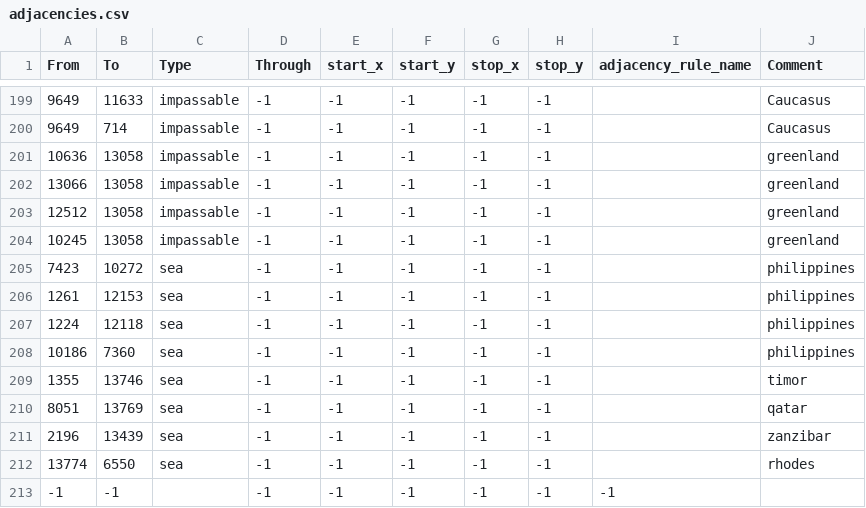
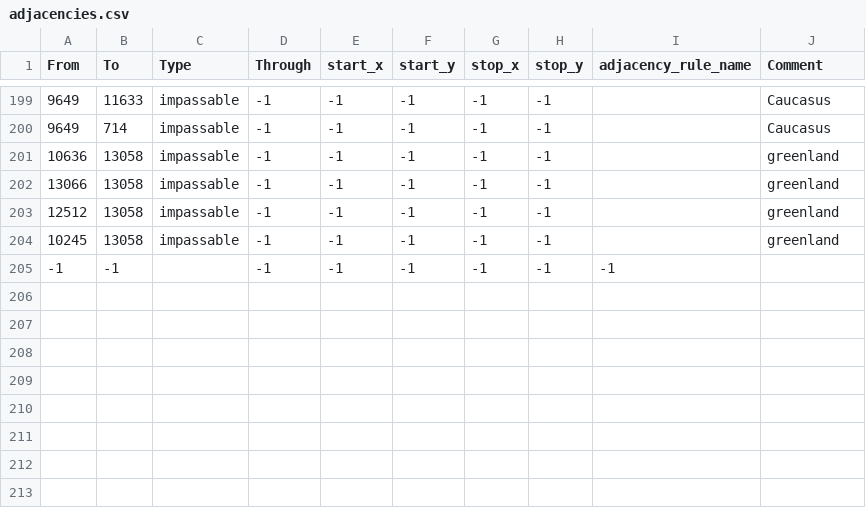
Before and after one commit to EoaNB-Team/EoaNB, a CSV file: toi/map/adjacencies.csv, drawn as a sheet; only a part is shown, gaps mark what is left out; the diff names each change by its address in the sheet, - before the commit and + after, or states it on an @@ line.

Commit message:
Update adjacencies.csv

```diff
--- a/toi/map/adjacencies.csv
+++ b/toi/map/adjacencies.csv
-row 205: 7423 | 10272 | sea | -1 | -1 | -1 | -1 | -1 |  | philippines
-row 206: 1261 | 12153 | sea | -1 | -1 | -1 | -1 | -1 |  | philippines
-row 207: 1224 | 12118 | sea | -1 | -1 | -1 | -1 | -1 |  | philippines
-row 208: 10186 | 7360 | sea | -1 | -1 | -1 | -1 | -1 |  | philippines
-row 209: 1355 | 13746 | sea | -1 | -1 | -1 | -1 | -1 |  | timor
-row 210: 8051 | 13769 | sea | -1 | -1 | -1 | -1 | -1 |  | qatar
-row 211: 2196 | 13439 | sea | -1 | -1 | -1 | -1 | -1 |  | zanzibar
-row 212: 13774 | 6550 | sea | -1 | -1 | -1 | -1 | -1 |  | rhodes
```
